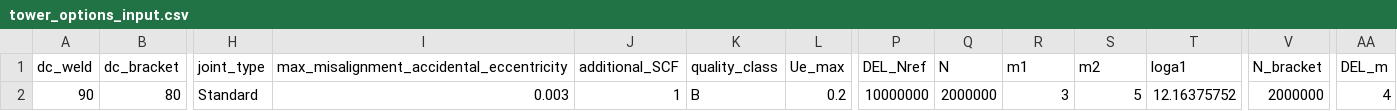
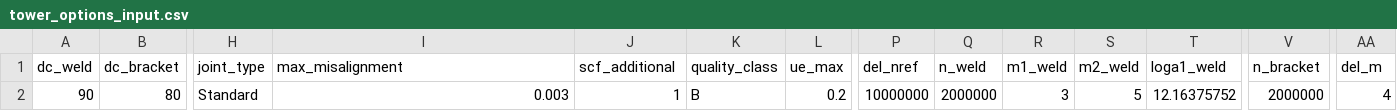
Before and after one commit to hmcyrus/temp_calc_fatigue, a CSV file: tower_options_input.csv, drawn as a sheet; only a part is shown, gaps mark what is left out; the diff names each change by its address in the sheet, - before the commit and + after, or states it on an @@ line.

Commit message:
refactoring done

```diff
--- a/tower_options_input.csv
+++ b/tower_options_input.csv
-I1: max_misalignment_accidental_eccentricity
+I1: max_misalignment
-J1: additional_SCF
+J1: scf_additional
-L1: Ue_max
+L1: ue_max
-P1: DEL_Nref
+P1: del_nref
-Q1: N
+Q1: n_weld
-R1: m1
+R1: m1_weld
-S1: m2
+S1: m2_weld
-T1: loga1
+T1: loga1_weld
-V1: N_bracket
+V1: n_bracket
-AA1: DEL_m
+AA1: del_m
```
